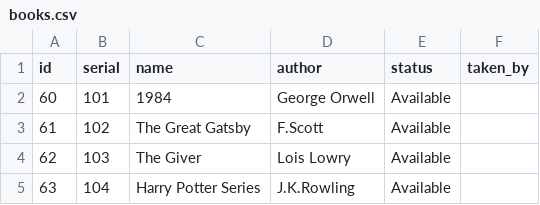
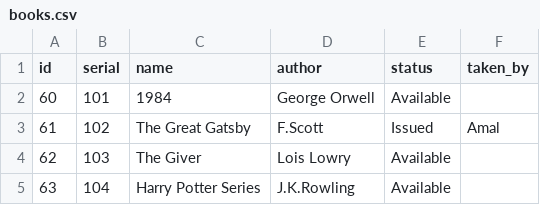
Before and after one commit to adithyansunil/Library_Management_System, a CSV file: books.csv, drawn as a sheet.

Commit message:
🔄 Backup books.csv from SQLite

```diff
--- a/books.csv
+++ b/books.csv
@@ -2,3 +2,3 @@ id,serial,name,author,status,taken_by
 60,101,1984,George Orwell,Available,
-61,102,The Great Gatsby,F.Scott,Available,
+61,102,The Great Gatsby,F.Scott,Issued,Amal
 62,103,The Giver,Lois Lowry,Available,
```
